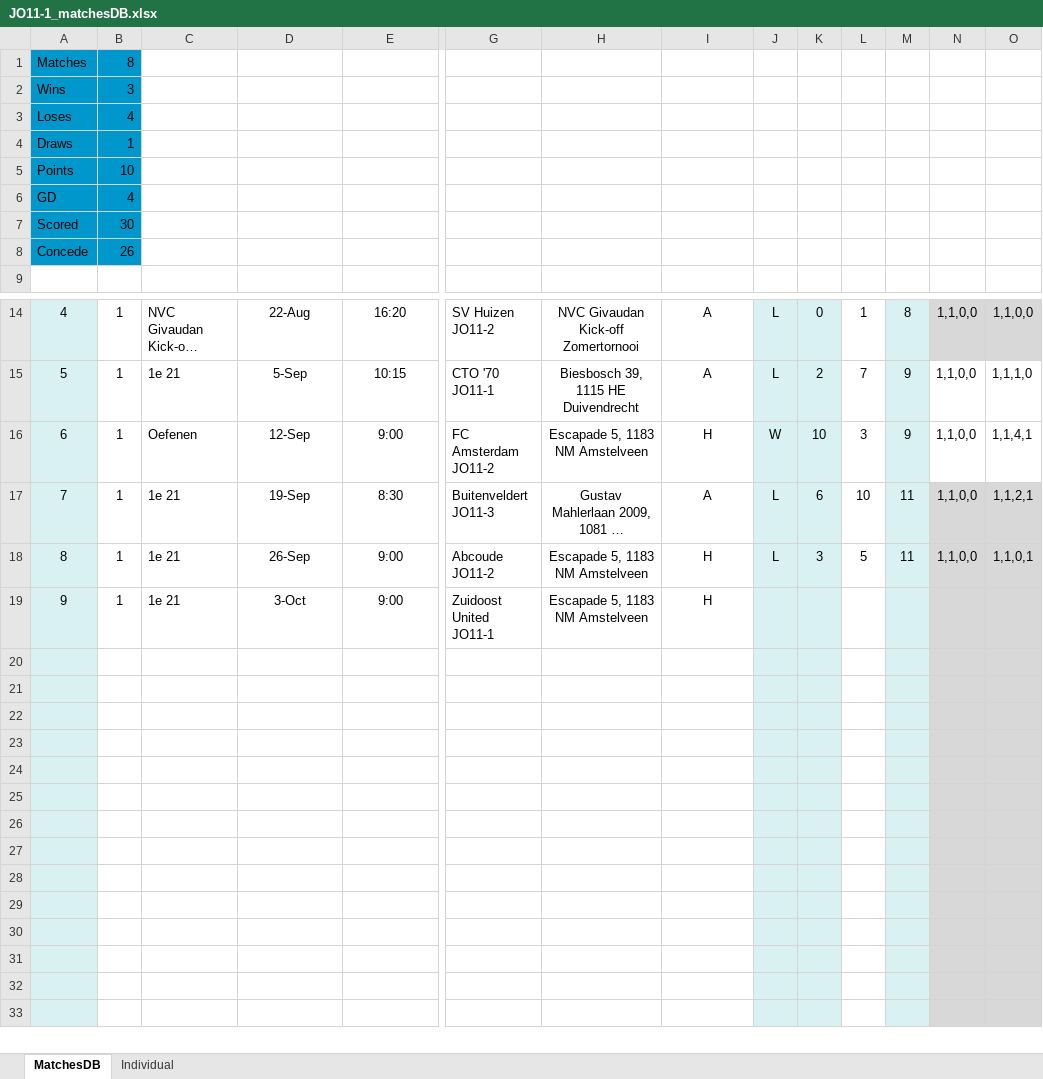
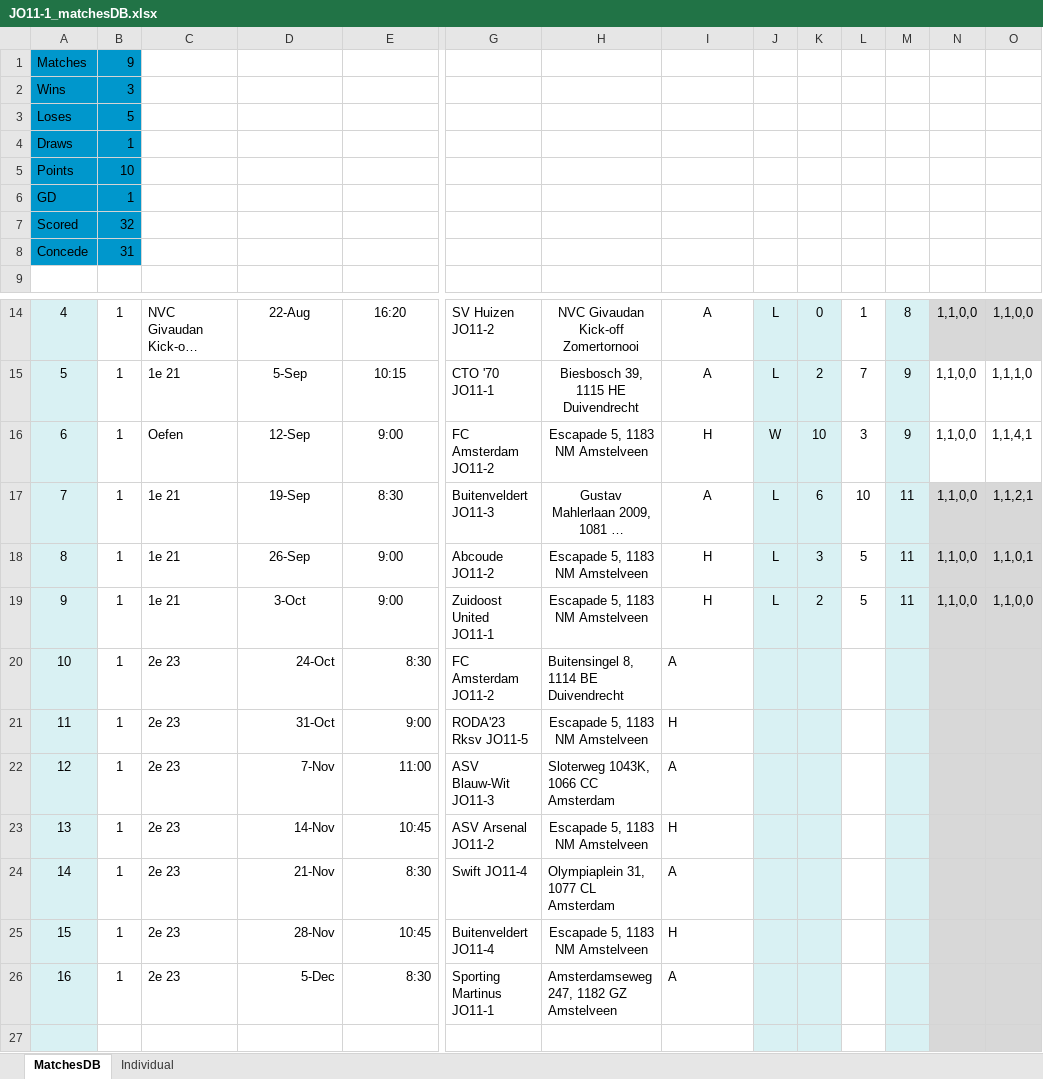
Before and after one commit to sifo-12/rkavic, an Excel workbook: JO11-1/JO11-1_matchesDB.xlsx, sheet MatchesDB, drawn as a sheet; only a part is shown, gaps mark what is left out; the shorter side is filled out with more unchanged rows; long unchanged cells end in …; values as stored, in another font and other column widths than the file's, no borders; removed rows and columns are numbered as before the commit, all else as after; rows hold the shown columns only; the diff covers the shown part only; the diff names each change by its address in the sheet, - before the commit and + after, or states it on an @@ line.

```diff
--- a/JO11-1/JO11-1_matchesDB.xlsx (sheet MatchesDB)
+++ b/JO11-1/JO11-1_matchesDB.xlsx (sheet MatchesDB)
-B1: 8
+B1: 9
-B3: 4
+B3: 5
-B6: 4
+B6: 1
-B7: 30
+B7: 32
-B8: 26
+B8: 31
-C16: Oefenen
+C16: Oefen
+row 19: 9 | 1 | 1e 21 | 3-Oct | 9:00 | Zuidoost United JO11-1 | Escapade 5, 1183 NM Amstelveen | H | L | 2 | 5 | 11 | 1,1,0,0 | 1,1,0,0
+row 20: 10 | 1 | 2e 23 | 24-Oct | 8:30 | FC Amsterdam JO11-2 | Buitensingel 8, 1114 BE Duivendrecht | A
-A21: 9
+A21: 11
-C21: 1e 21
+C21: 2e 23
-D21: 3-Oct
+D21: 31-Oct
-D21:E21 alignment: center
+D21:E21 alignment: right
-G21: Zuidoost United JO11-1
+G21: RODA'23 Rksv JO11-5
-I21 alignment: center
+I21 alignment: left
-row 22: (empty)
+row 22: 12 | 1 | 2e 23 | 7-Nov | 11:00 | ASV Blauw-Wit JO11-3 | Sloterweg 1043K, 1066 CC Amsterdam | A
-row 23: (empty)
+row 23: 13 | 1 | 2e 23 | 14-Nov | 10:45 | ASV Arsenal JO11-2 | Escapade 5, 1183 NM Amstelveen | H
-row 24: (empty)
+row 24: 14 | 1 | 2e 23 | 21-Nov | 8:30 | Swift JO11-4 | Olympiaplein 31, 1077 CL Amsterdam | A
-row 25: (empty)
+row 25: 15 | 1 | 2e 23 | 28-Nov | 10:45 | Buitenveldert JO11-4 | Escapade 5, 1183 NM Amstelveen | H
-row 26: (empty)
+row 26: 16 | 1 | 2e 23 | 5-Dec | 8:30 | Sporting Martinus JO11-1 | Amsterdamseweg 247, 1182 GZ Amstelveen | A
-row 25: (empty)
-row 26: (empty)
```
Also changed, not shown: 18 edited cells elsewhere in this sheet, sheet Individual, formulas that keep their value, JO11-1/JO11-1_Volunteers.xlsx.
